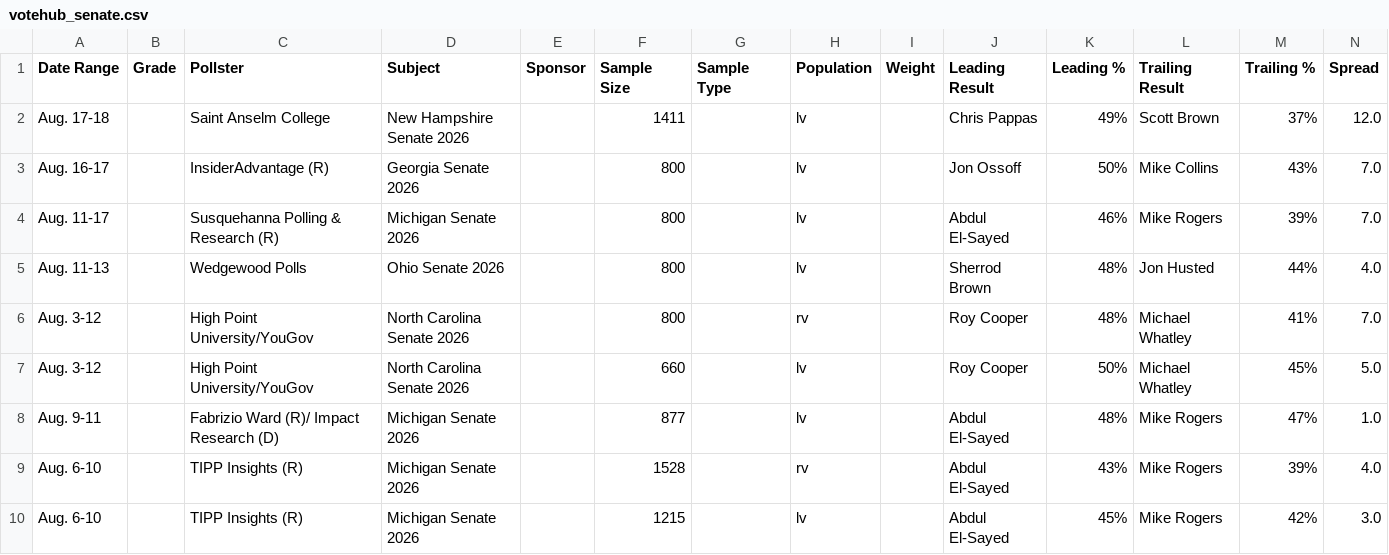
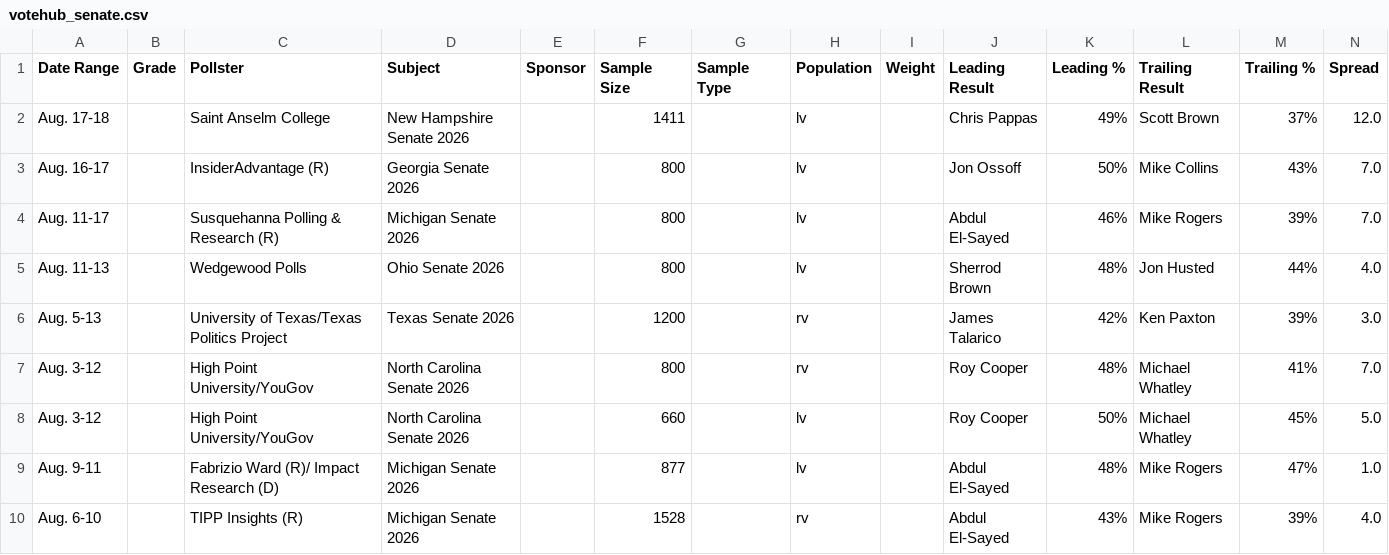
Before and after one commit to Hijodeagua/Election-models-by-Tre, a CSV file: data/fallback/votehub_senate.csv, drawn as a sheet; only a part is shown; the shorter side is filled out with more unchanged rows.

```diff
--- a/data/fallback/votehub_senate.csv
+++ b/data/fallback/votehub_senate.csv
@@ -5,2 +5,3 @@ Aug. 11-17,,Susquehanna Polling & Research (R),Michigan Senate 2026,,800,,lv,,Ab
 Aug. 11-13,,Wedgewood Polls,Ohio Senate 2026,,800,,lv,,Sherrod Brown,48%,Jon Husted,44%,4.0
+Aug. 5-13,,University of Texas/Texas Politics Project,Texas Senate 2026,,1200,,rv,,James Talarico,42%,Ken Paxton,39%,3.0
 Aug. 3-12,,High Point University/YouGov,North Carolina Senate 2026,,800,,rv,,Roy Cooper,48%,Michael Whatley,41%,7.0
```
Also changed, not shown: data/fallback/market_odds.csv, 4 other files.
